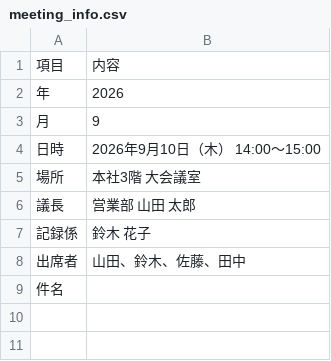
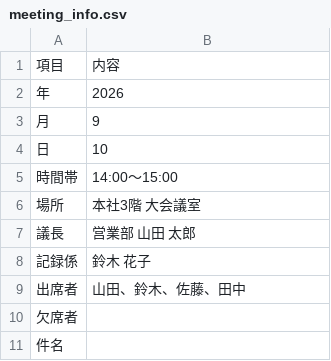
Before and after one commit to seisdiamantes-glitch/parking-EMGmanual, a CSV file: scripts/sample_data/meeting_info.csv, drawn as a sheet.

```diff
--- a/scripts/sample_data/meeting_info.csv
+++ b/scripts/sample_data/meeting_info.csv
@@ -3,3 +3,4 @@
 月,9
-日時,2026年9月10日（木）　14:00〜15:00
+日,10
+時間帯,14:00〜15:00
 場所,本社3階 大会議室
@@ -8,2 +9,3 @@
 出席者,山田、鈴木、佐藤、田中
+欠席者,
 件名,
```
Also changed, not shown: scripts/sample_data/agenda_items.csv, 3 other files.
